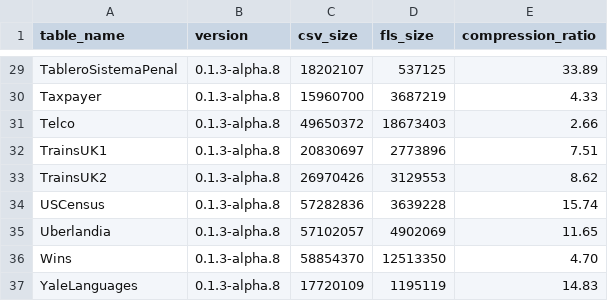
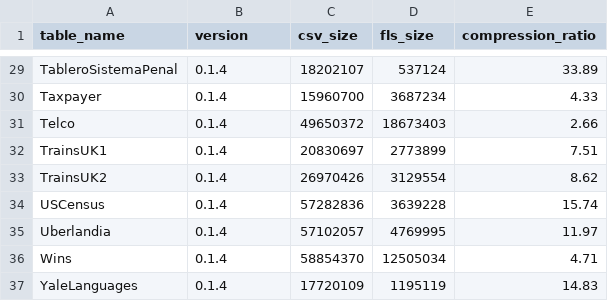
Before and after one commit to ericlin1001/FastLanes, a CSV file: benchmark/result/compression_ratio/public_bi/compression_summary.csv, drawn as a sheet; only a part is shown, gaps mark what is left out; the diff covers the shown part only; the diff names each change by its address in the sheet, - before the commit and + after, or states it on an @@ line.

```diff
--- a/benchmark/result/compression_ratio/public_bi/compression_summary.csv
+++ b/benchmark/result/compression_ratio/public_bi/compression_summary.csv
-B29:B37 (version): 0.1.3-alpha.8
+B29:B37 (version): 0.1.4
-D29 (fls_size): 537125
+D29 (fls_size): 537124
-D30 (fls_size): 3687219
+D30 (fls_size): 3687234
-D32 (fls_size): 2773896
+D32 (fls_size): 2773899
-D33 (fls_size): 3129553
+D33 (fls_size): 3129554
-D35 (fls_size): 4902069
+D35 (fls_size): 4769995
-E35 (compression_ratio): 11.65
+E35 (compression_ratio): 11.97
-D36 (fls_size): 12513350
+D36 (fls_size): 12505034
-E36 (compression_ratio): 4.70
+E36 (compression_ratio): 4.71
```
Also changed, not shown: 51 edited cells elsewhere in this file, benchmark/result/compression_ratio/public_bi/fastlanes.csv, 28 other files.
